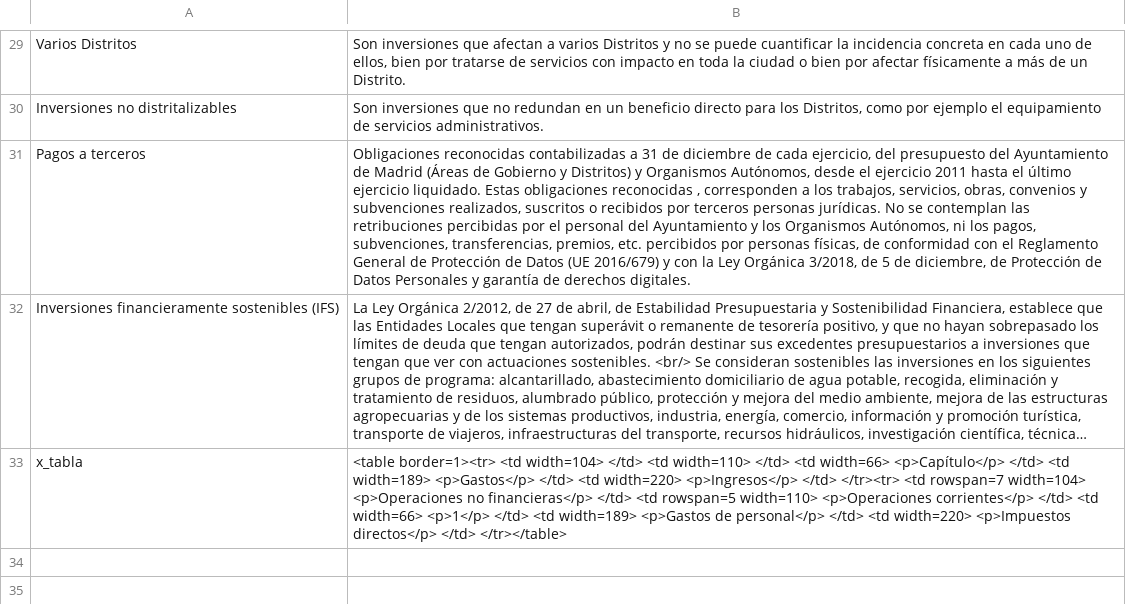
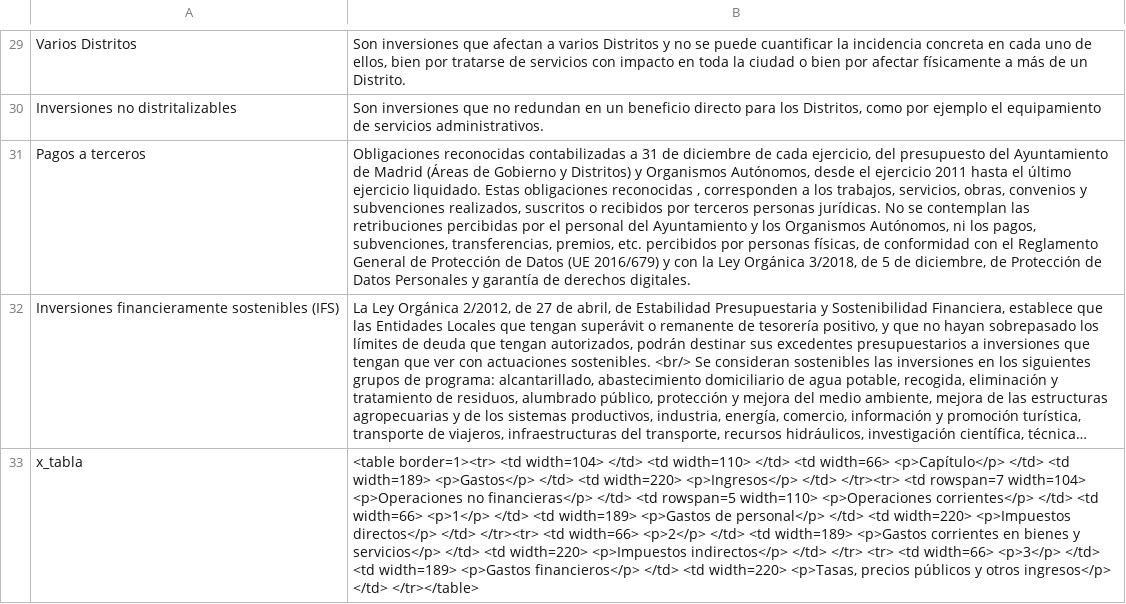
Before and after one commit to civio/presupuesto-madrid, a CSV file: data/glosario_es.csv, drawn as a sheet; only a part is shown, gaps mark what is left out; long unchanged cells end in …; the diff names each change by its address in the sheet, - before the commit and + after, or states it on an @@ line.

Commit message:
Update spanish glossary data
Change performed on the admin console.

```diff
--- a/data/glosario_es.csv
+++ b/data/glosario_es.csv
-B33: …directos</p> </td> </tr></table>
+B33: …directos</p> </td> </tr><tr> <td width=66> <p>2</p> </td> <td width=189> <p>Gastos corrientes en bienes y servicios</p> </td> <td width=220> <p>Impuestos indirectos</p> </td> </tr> <tr> <td width=66> <p>3</p> </td> <td width=189> <p>Gastos financieros</p> </td> <td width=220> <p>Tasas, precios públicos y otros ingresos</p> </td> </tr></table>
```
